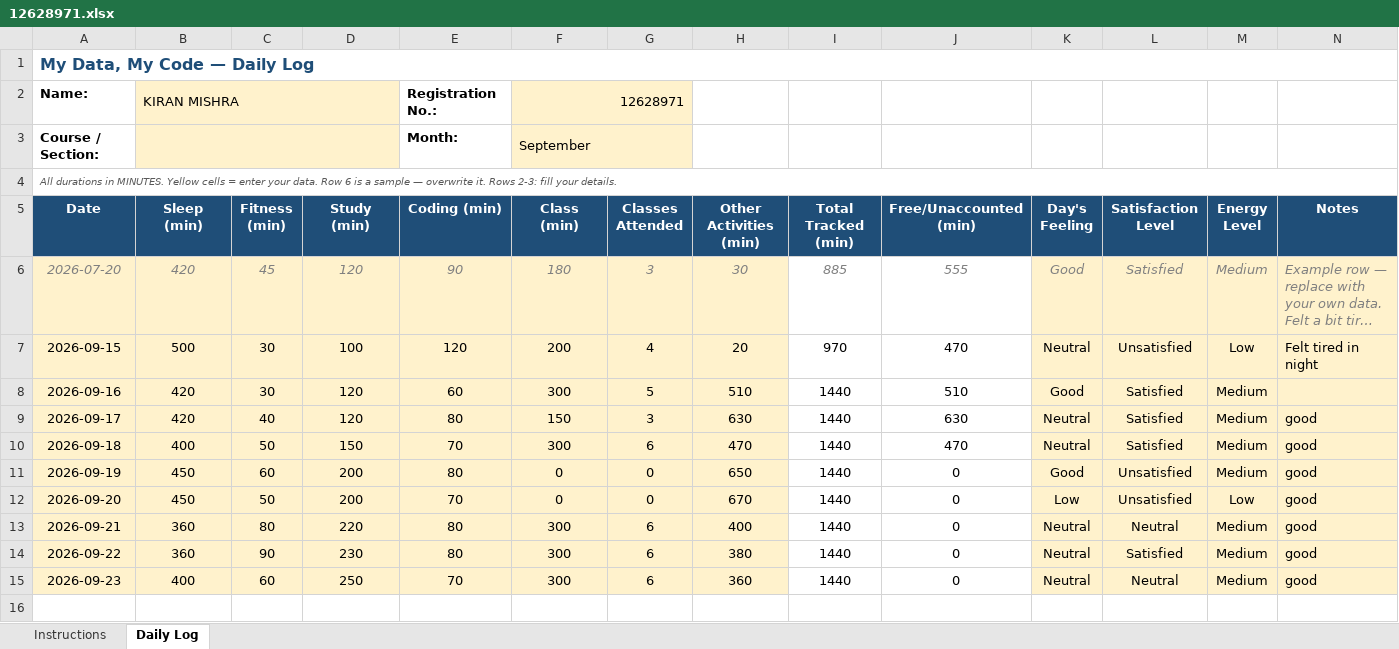
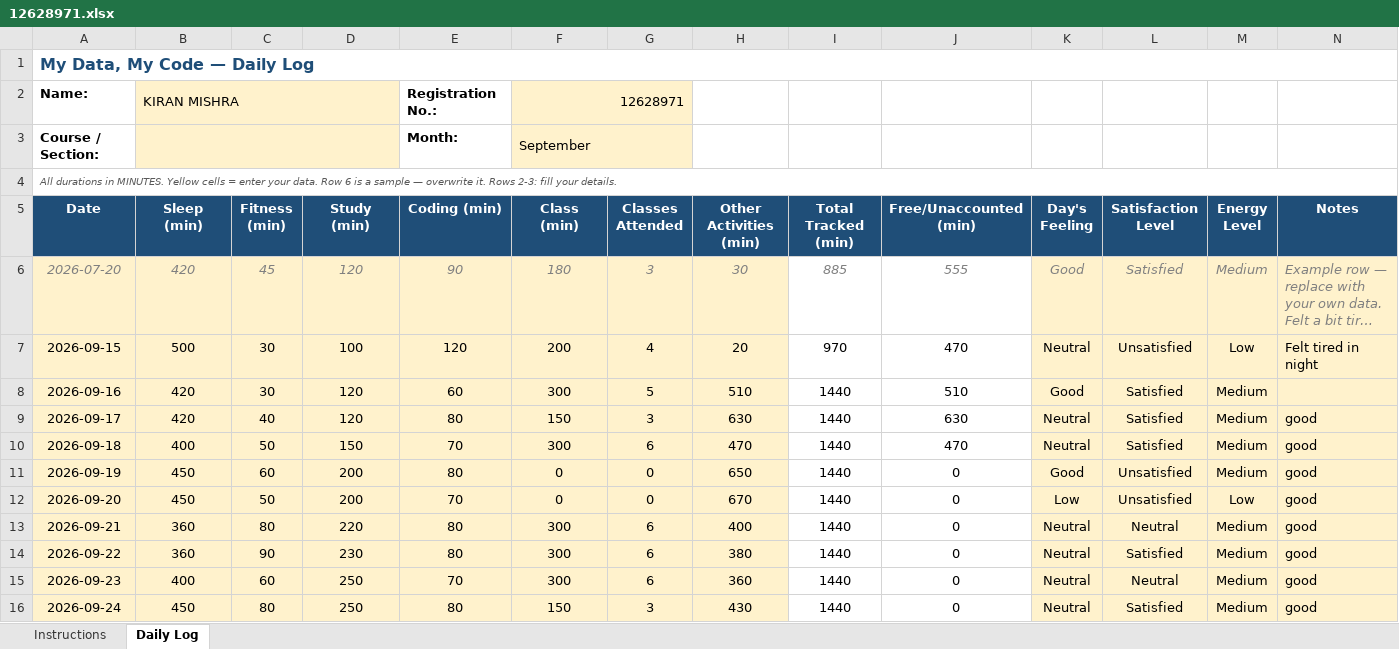
Before and after one commit to kirankmishra/CAP776, an Excel workbook: 12628971.xlsx, sheet Daily Log, drawn as a sheet; long unchanged cells end in …; values as stored, in another font and other column widths than the file's, no borders; conditional formats not drawn; the diff names each change by its address in the sheet, - before the commit and + after, or states it on an @@ line.

Commit message:
24-sep-2026

```diff
--- a/12628971.xlsx (sheet Daily Log)
+++ b/12628971.xlsx (sheet Daily Log)
+row 16: 2026-09-24 | 450 | 80 | 250 | 80 | 150 | 3 | 430 | 1440 | 0 | Neutral | Satisfied | Medium | good
```
